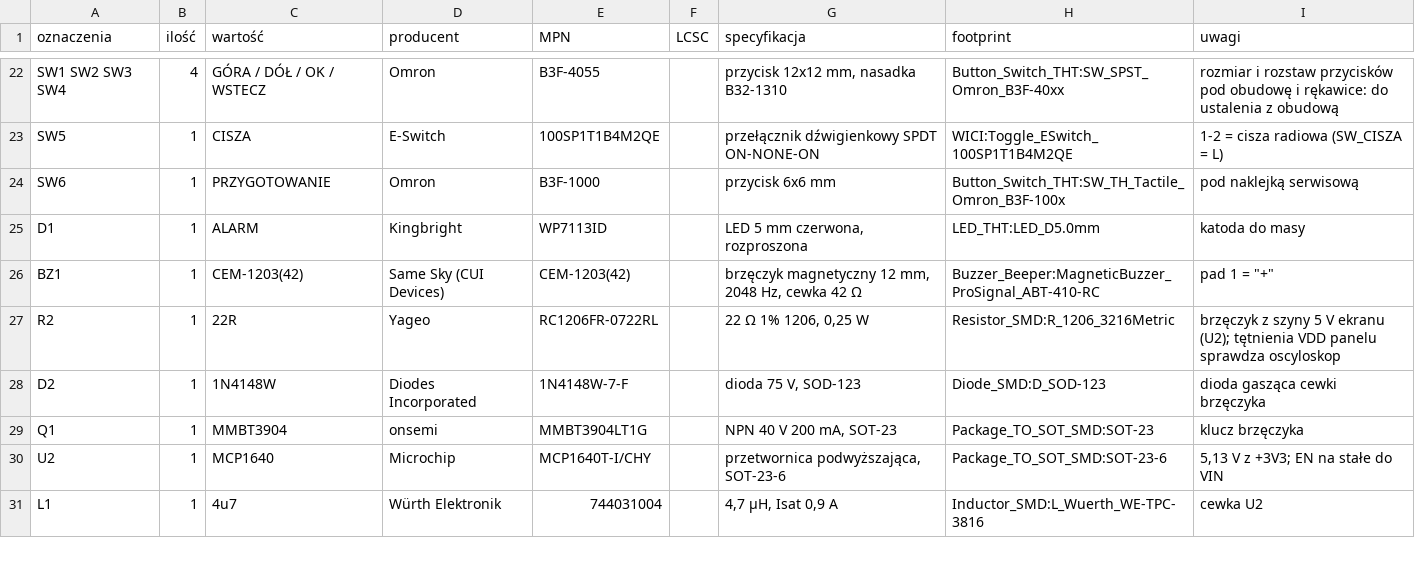
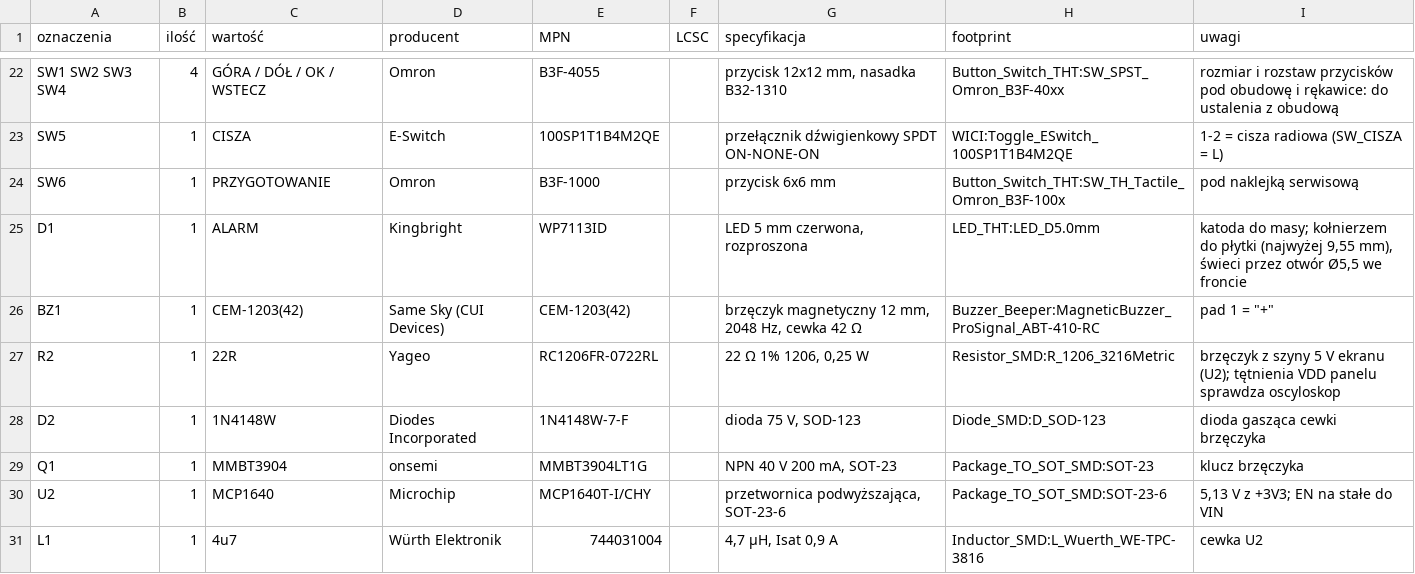
Before and after one commit to tmierzwa/WICI, a CSV file: hardware/plytka-v2/bom.csv, drawn as a sheet; only a part is shown, gaps mark what is left out.

```diff
--- a/hardware/plytka-v2/bom.csv
+++ b/hardware/plytka-v2/bom.csv
@@ -24,3 +24,3 @@ SW5,1,CISZA,E-Switch,100SP1T1B4M2QE,,przełącznik dźwigienkowy SPDT ON-NONE-ON
 SW6,1,PRZYGOTOWANIE,Omron,B3F-1000,,przycisk 6x6 mm,Button_Switch_THT:SW_TH_Tactile_Omron_B3F-100x,pod naklejką serwisową
-D1,1,ALARM,Kingbright,WP7113ID,,"LED 5 mm czerwona, rozproszona",LED_THT:LED_D5.0mm,katoda do masy
+D1,1,ALARM,Kingbright,WP7113ID,,"LED 5 mm czerwona, rozproszona",LED_THT:LED_D5.0mm,"katoda do masy; kołnierzem do płytki (najwyżej 9,55 mm), świeci przez otwór Ø5,5 we froncie"
 BZ1,1,CEM-1203(42),Same Sky (CUI Devices),CEM-1203(42),,"brzęczyk magnetyczny 12 mm, 2048 Hz, cewka 42 Ω",Buzzer_Beeper:MagneticBuzzer_ProSignal_ABT-410-RC,"pad 1 = ""+"""
```
Also changed, not shown: 18 other files.
